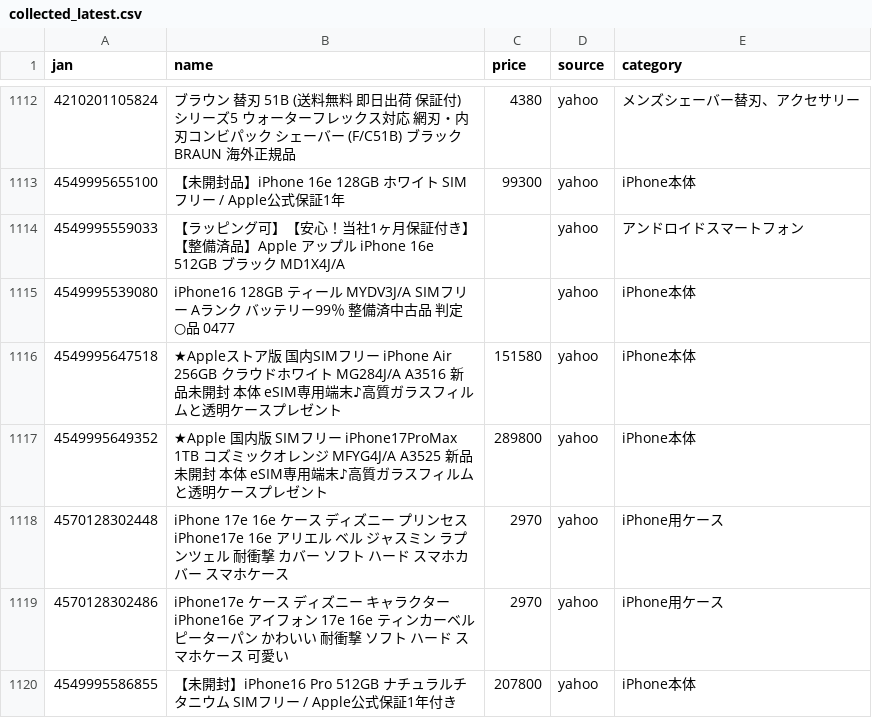
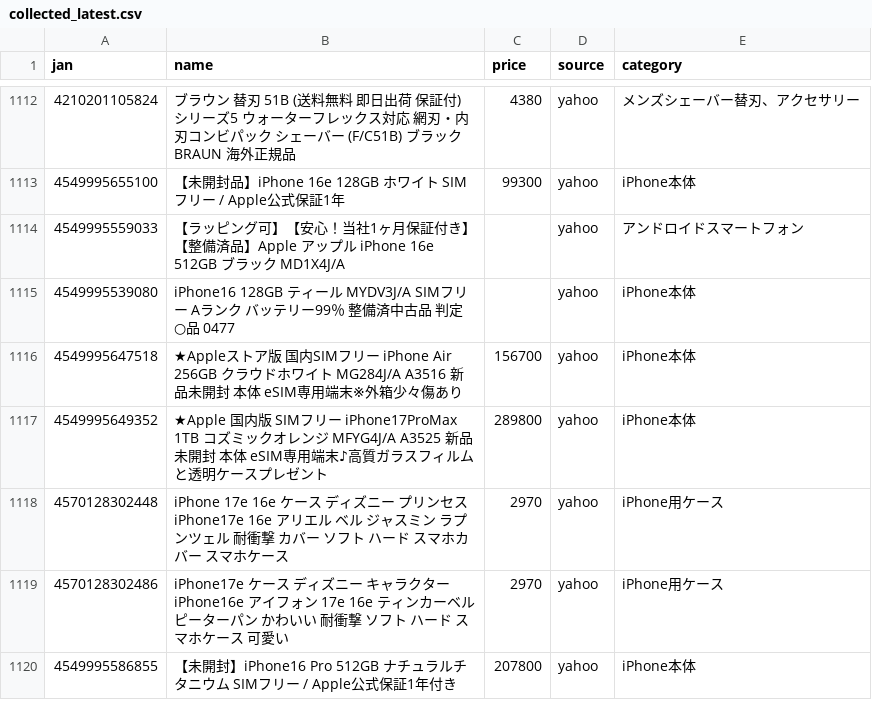
Before and after one commit to TAKUYA-1187/Claude, a CSV file: price_comparison/data/collected/collected_latest.csv, drawn as a sheet; only a part is shown, gaps mark what is left out; the diff covers the shown part only.

```diff
--- a/price_comparison/data/collected/collected_latest.csv
+++ b/price_comparison/data/collected/collected_latest.csv
@@ -1115,3 +1115,3 @@
 4549995539080,iPhone16 128GB ティール MYDV3J/A SIMフリー Aランク バッテリー99％ 整備済中古品 判定○品 0477,,yahoo,iPhone本体
-4549995647518,★Appleストア版 国内SIMフリー iPhone Air 256GB クラウドホワイト MG284J/A A3516 新品未開封 本体  eSIM専用端末♪高質ガラスフィルムと透明ケースプレゼント,151580,yahoo,iPhone本体
+4549995647518,★Appleストア版 国内SIMフリー iPhone Air 256GB クラウドホワイト MG284J/A A3516 新品未開封 本体  eSIM専用端末※外箱少々傷あり,156700,yahoo,iPhone本体
 4549995649352,★Apple 国内版 SIMフリー iPhone17ProMax 1TB コズミックオレンジ MFYG4J/A A3525 新品未開封 本体 eSIM専用端末♪高質ガラスフィルムと透明ケースプレゼント,289800,yahoo,iPhone本体
```
Also changed, not shown: 3 added rows and 48 edited cells elsewhere in this file, 1 other file.
